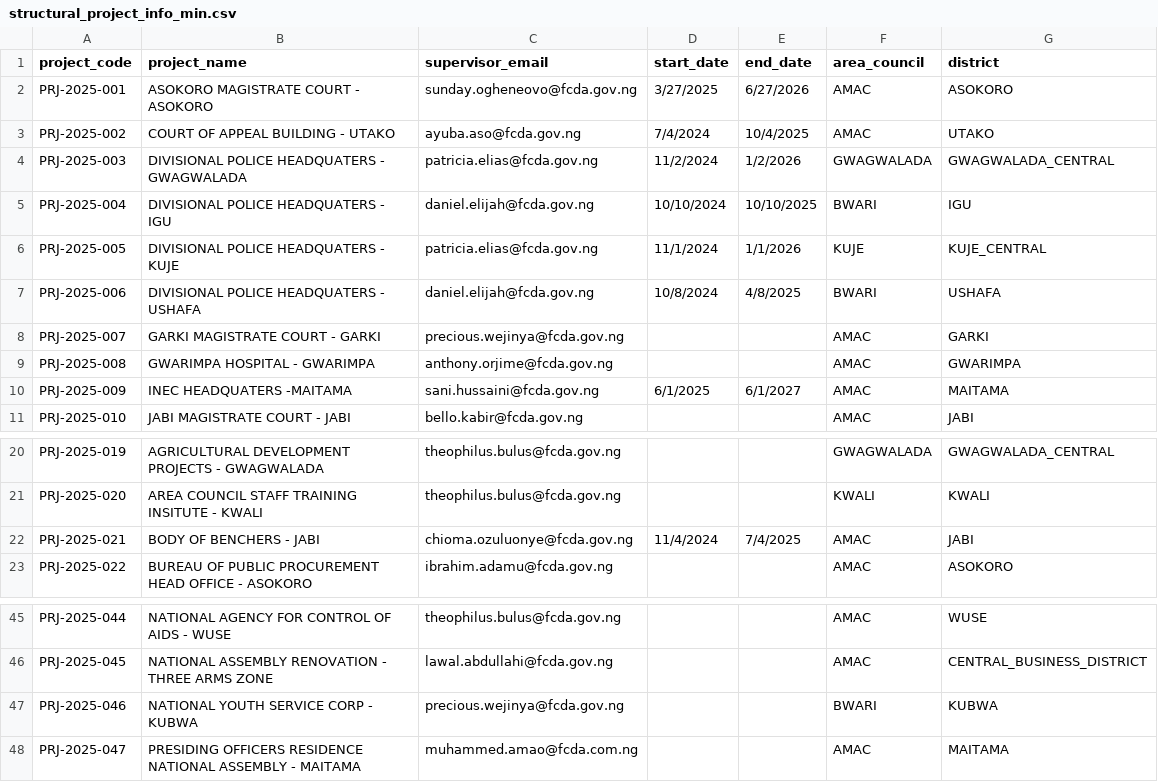
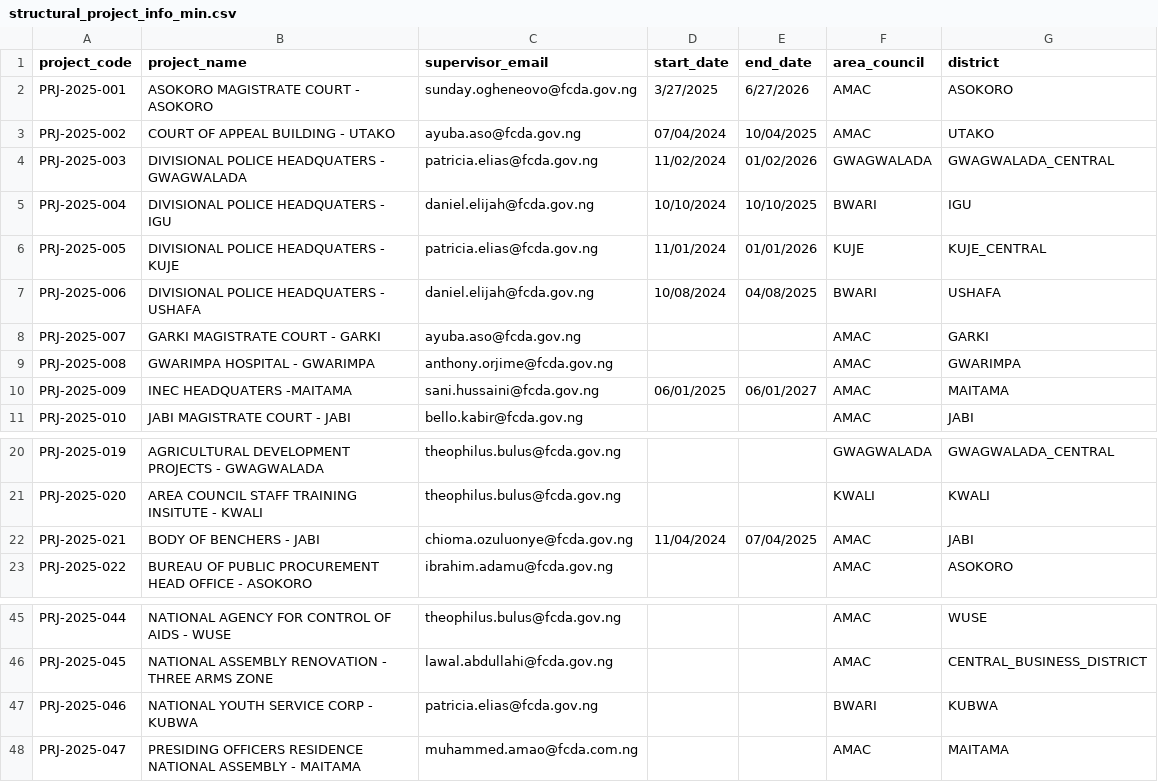
Before and after one commit to tonyorjime-cloud/WorNest, a CSV file: data/structural_project_info_min.csv, drawn as a sheet; only a part is shown, gaps mark what is left out.

Commit message:
worknest_v3_3_5_perf_points_ui edited postings for patricia and muhammed

```diff
--- a/data/structural_project_info_min.csv
+++ b/data/structural_project_info_min.csv
@@ -2,10 +2,10 @@ project_code,project_name,supervisor_email,start_date,end_date,area_council,dist
 PRJ-2025-001, ASOKORO MAGISTRATE COURT - ASOKORO,sunday.ogheneovo@fcda.gov.ng,3/27/2025,6/27/2026,AMAC,ASOKORO
-PRJ-2025-002, COURT OF APPEAL BUILDING - UTAKO,ayuba.aso@fcda.gov.ng,7/4/2024,10/4/2025,AMAC,UTAKO
-PRJ-2025-003, DIVISIONAL POLICE HEADQUATERS - GWAGWALADA,patricia.elias@fcda.gov.ng,11/2/2024,1/2/2026,GWAGWALADA,GWAGWALADA_CENTRAL
+PRJ-2025-002, COURT OF APPEAL BUILDING - UTAKO,ayuba.aso@fcda.gov.ng,07/04/2024,10/04/2025,AMAC,UTAKO
+PRJ-2025-003, DIVISIONAL POLICE HEADQUATERS - GWAGWALADA,patricia.elias@fcda.gov.ng,11/02/2024,01/02/2026,GWAGWALADA,GWAGWALADA_CENTRAL
 PRJ-2025-004, DIVISIONAL POLICE HEADQUATERS - IGU,daniel.elijah@fcda.gov.ng,10/10/2024,10/10/2025,BWARI,IGU
-PRJ-2025-005, DIVISIONAL POLICE HEADQUATERS - KUJE,patricia.elias@fcda.gov.ng,11/1/2024,1/1/2026,KUJE,KUJE_CENTRAL
-PRJ-2025-006, DIVISIONAL POLICE HEADQUATERS - USHAFA,daniel.elijah@fcda.gov.ng,10/8/2024,4/8/2025,BWARI,USHAFA
-PRJ-2025-007, GARKI MAGISTRATE COURT - GARKI,precious.wejinya@fcda.gov.ng,,,AMAC,GARKI
+PRJ-2025-005, DIVISIONAL POLICE HEADQUATERS - KUJE,patricia.elias@fcda.gov.ng,11/01/2024,01/01/2026,KUJE,KUJE_CENTRAL
+PRJ-2025-006, DIVISIONAL POLICE HEADQUATERS - USHAFA,daniel.elijah@fcda.gov.ng,10/08/2024,04/08/2025,BWARI,USHAFA
+PRJ-2025-007, GARKI MAGISTRATE COURT - GARKI,ayuba.aso@fcda.gov.ng,,,AMAC,GARKI
 PRJ-2025-008, GWARIMPA HOSPITAL - GWARIMPA,anthony.orjime@fcda.gov.ng,,,AMAC,GWARIMPA
-PRJ-2025-009, INEC HEADQUATERS -MAITAMA,sani.hussaini@fcda.gov.ng,6/1/2025,6/1/2027,AMAC,MAITAMA
+PRJ-2025-009, INEC HEADQUATERS -MAITAMA,sani.hussaini@fcda.gov.ng,06/01/2025,06/01/2027,AMAC,MAITAMA
 PRJ-2025-010, JABI MAGISTRATE COURT - JABI,bello.kabir@fcda.gov.ng,,,AMAC,JABI
@@ -21,3 +21,3 @@ PRJ-2025-019,AGRICULTURAL DEVELOPMENT PROJECTS - GWAGWALADA,theophilus.bulus@fcd
 PRJ-2025-020,AREA COUNCIL STAFF TRAINING INSITUTE - KWALI,theophilus.bulus@fcda.gov.ng,,,KWALI,KWALI
-PRJ-2025-021,BODY OF BENCHERS - JABI,chioma.ozuluonye@fcda.gov.ng,11/4/2024,7/4/2025,AMAC,JABI
+PRJ-2025-021,BODY OF BENCHERS - JABI,chioma.ozuluonye@fcda.gov.ng,11/04/2024,07/04/2025,AMAC,JABI
 PRJ-2025-022,BUREAU OF PUBLIC PROCUREMENT HEAD OFFICE - ASOKORO,ibrahim.adamu@fcda.gov.ng,,,AMAC,ASOKORO
@@ -46,3 +46,3 @@ PRJ-2025-044,NATIONAL AGENCY FOR CONTROL OF AIDS - WUSE,theophilus.bulus@fcda.go
 PRJ-2025-045,NATIONAL ASSEMBLY RENOVATION - THREE ARMS ZONE,lawal.abdullahi@fcda.gov.ng,,,AMAC,CENTRAL_BUSINESS_DISTRICT
-PRJ-2025-046,NATIONAL YOUTH SERVICE CORP - KUBWA,precious.wejinya@fcda.gov.ng,,,BWARI,KUBWA
+PRJ-2025-046,NATIONAL YOUTH SERVICE CORP - KUBWA,patricia.elias@fcda.gov.ng,,,BWARI,KUBWA
 PRJ-2025-047,PRESIDING OFFICERS RESIDENCE NATIONAL ASSEMBLY - MAITAMA,muhammed.amao@fcda.com.ng,,,AMAC,MAITAMA
```
Also changed, not shown: data/postings.csv, 1 other file.
